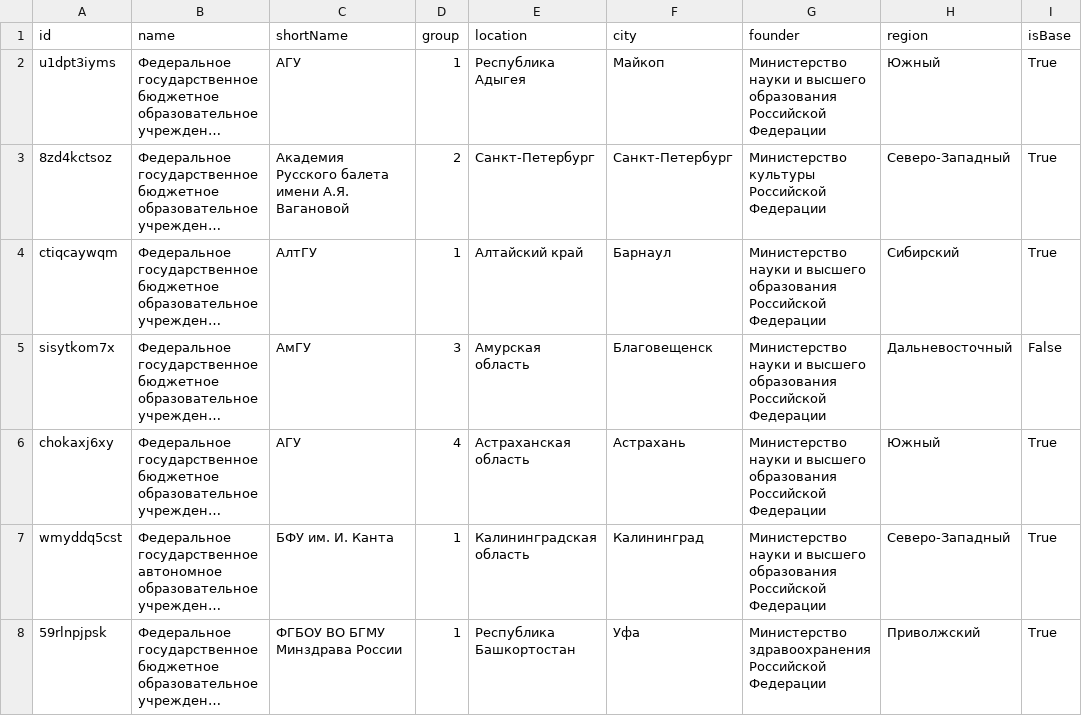
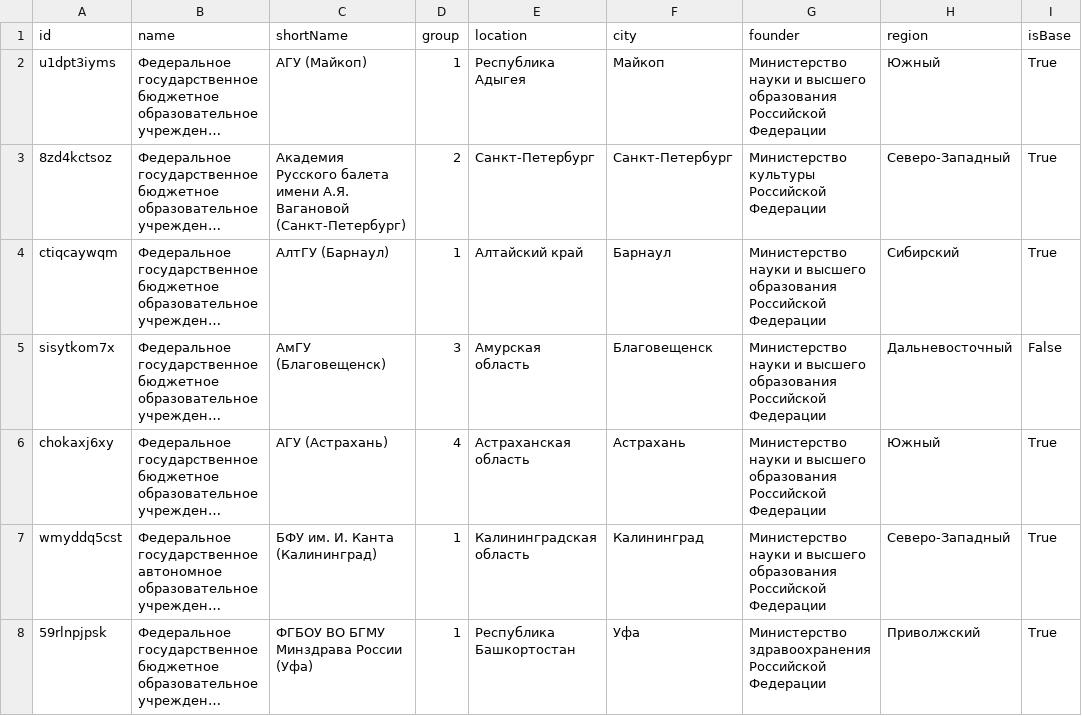
Before and after one commit to psalru/analytics, a CSV file: combined_analytics_data/data/university.csv, drawn as a sheet; only a part is shown; long unchanged cells end in …; the diff covers the shown part only; the diff names each change by its address in the sheet, - before the commit and + after, or states it on an @@ line.

```diff
--- a/combined_analytics_data/data/university.csv
+++ b/combined_analytics_data/data/university.csv
-C2 (shortName): АГУ
+C2 (shortName): АГУ (Майкоп)
-C3 (shortName): …А.Я. Вагановой
+C3 (shortName): …А.Я. Вагановой (Санкт-Петербург)
-C4 (shortName): АлтГУ
+C4 (shortName): АлтГУ (Барнаул)
-C5 (shortName): АмГУ
+C5 (shortName): АмГУ (Благовещенск)
-C6 (shortName): АГУ
+C6 (shortName): АГУ (Астрахань)
-C7 (shortName): БФУ им. И. Канта
+C7 (shortName): БФУ им. И. Канта (Калининград)
-C8 (shortName): ФГБОУ ВО БГМУ Минздрава России
+C8 (shortName): ФГБОУ ВО БГМУ Минздрава России (Уфа)
```
Also changed, not shown: 114 edited cells elsewhere in this file, 1 other file.
